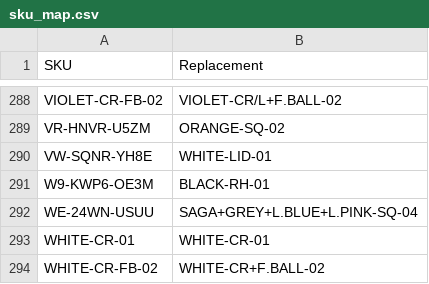
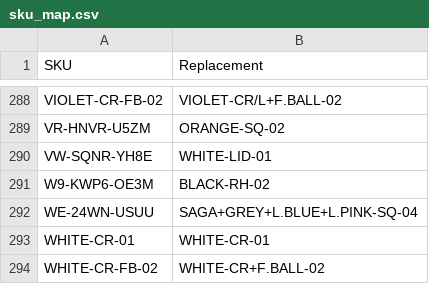
Before and after one commit to abhixartist-ai/Lable-Tool, a CSV file: sku_map.csv, drawn as a sheet; only a part is shown, gaps mark what is left out; the diff covers the shown part only.

```diff
--- a/sku_map.csv
+++ b/sku_map.csv
@@ -290,3 +290,3 @@ VR-HNVR-U5ZM,ORANGE-SQ-02
 VW-SQNR-YH8E,WHITE-LID-01
-W9-KWP6-OE3M,BLACK-RH-01
+W9-KWP6-OE3M,BLACK-RH-02
 WE-24WN-USUU,SAGA+GREY+L.BLUE+L.PINK-SQ-04
```
Also changed, not shown: 7 edited cells elsewhere in this file.
